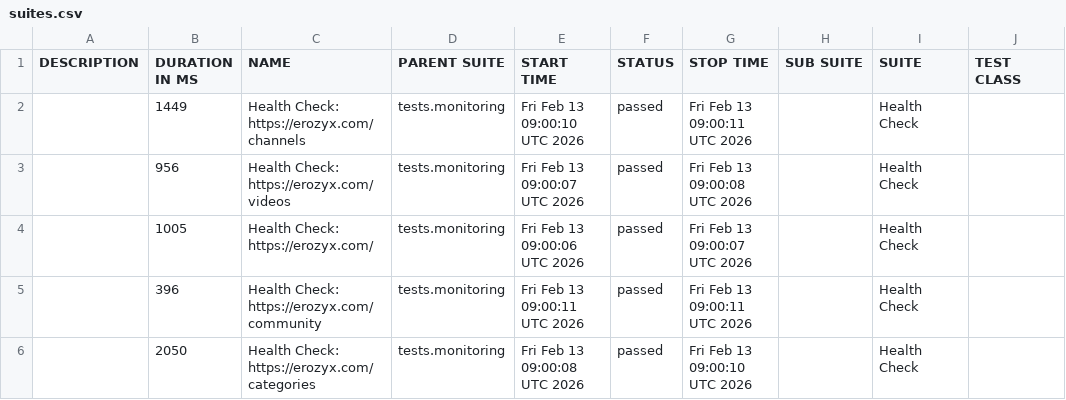
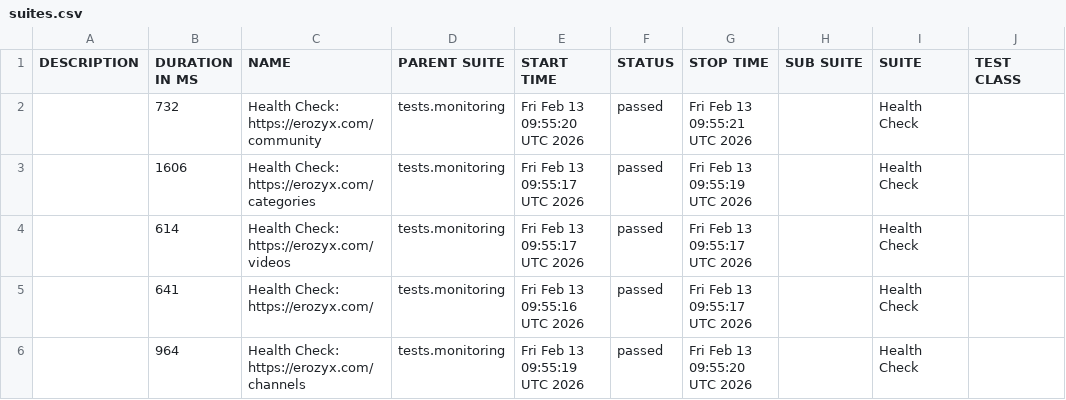
Before and after one commit to mike-novozhenov/AUTOMATION_VTUBE, a CSV file: data/suites.csv, drawn as a sheet; only a part is shown; the diff names each change by its address in the sheet, - before the commit and + after, or states it on an @@ line.

```diff
--- a/data/suites.csv
+++ b/data/suites.csv
-B2 (DURATION IN MS): 1449
+B2 (DURATION IN MS): 732
-C2 (NAME): Health Check: https://erozyx.com/channels
+C2 (NAME): Health Check: https://erozyx.com/community
-E2 (START TIME): Fri Feb 13 09:00:10 UTC 2026
+E2 (START TIME): Fri Feb 13 09:55:20 UTC 2026
-G2 (STOP TIME): Fri Feb 13 09:00:11 UTC 2026
+G2 (STOP TIME): Fri Feb 13 09:55:21 UTC 2026
-B3 (DURATION IN MS): 956
+B3 (DURATION IN MS): 1606
-C3 (NAME): Health Check: https://erozyx.com/videos
+C3 (NAME): Health Check: https://erozyx.com/categories
-E3 (START TIME): Fri Feb 13 09:00:07 UTC 2026
+E3 (START TIME): Fri Feb 13 09:55:17 UTC 2026
-G3 (STOP TIME): Fri Feb 13 09:00:08 UTC 2026
+G3 (STOP TIME): Fri Feb 13 09:55:19 UTC 2026
-B4 (DURATION IN MS): 1005
+B4 (DURATION IN MS): 614
-C4 (NAME): Health Check: https://erozyx.com/
+C4 (NAME): Health Check: https://erozyx.com/videos
-E4 (START TIME): Fri Feb 13 09:00:06 UTC 2026
+E4 (START TIME): Fri Feb 13 09:55:17 UTC 2026
-G4 (STOP TIME): Fri Feb 13 09:00:07 UTC 2026
+G4 (STOP TIME): Fri Feb 13 09:55:17 UTC 2026
-B5 (DURATION IN MS): 396
+B5 (DURATION IN MS): 641
-C5 (NAME): Health Check: https://erozyx.com/community
+C5 (NAME): Health Check: https://erozyx.com/
-E5 (START TIME): Fri Feb 13 09:00:11 UTC 2026
+E5 (START TIME): Fri Feb 13 09:55:16 UTC 2026
-G5 (STOP TIME): Fri Feb 13 09:00:11 UTC 2026
+G5 (STOP TIME): Fri Feb 13 09:55:17 UTC 2026
-B6 (DURATION IN MS): 2050
+B6 (DURATION IN MS): 964
-C6 (NAME): Health Check: https://erozyx.com/categories
+C6 (NAME): Health Check: https://erozyx.com/channels
-E6 (START TIME): Fri Feb 13 09:00:08 UTC 2026
+E6 (START TIME): Fri Feb 13 09:55:19 UTC 2026
-G6 (STOP TIME): Fri Feb 13 09:00:10 UTC 2026
+G6 (STOP TIME): Fri Feb 13 09:55:20 UTC 2026
```
Also changed, not shown: 41 other files.
